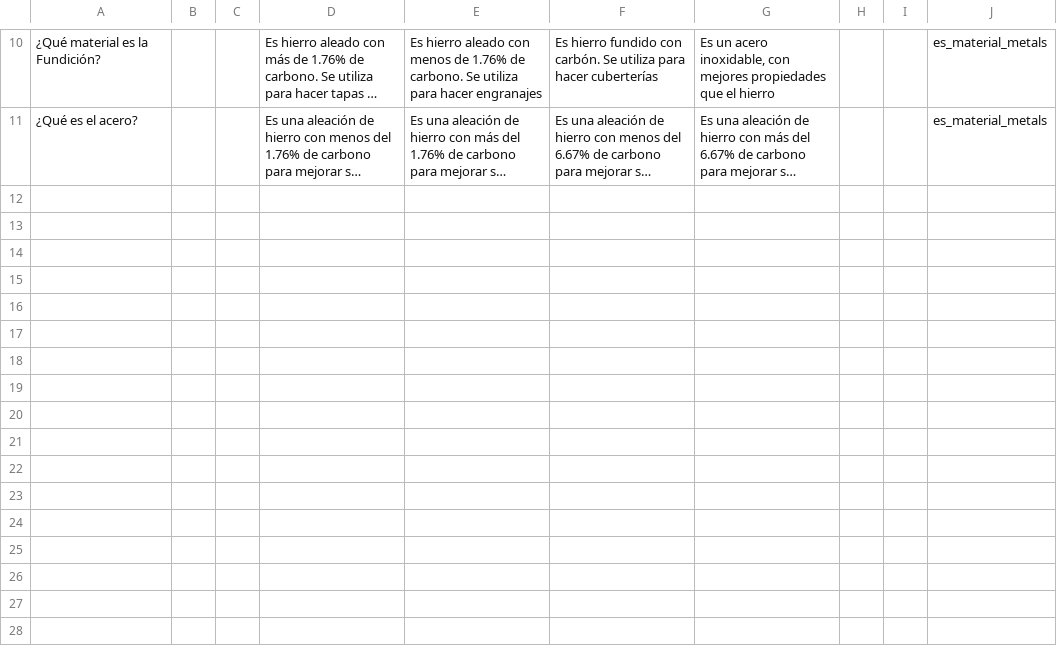
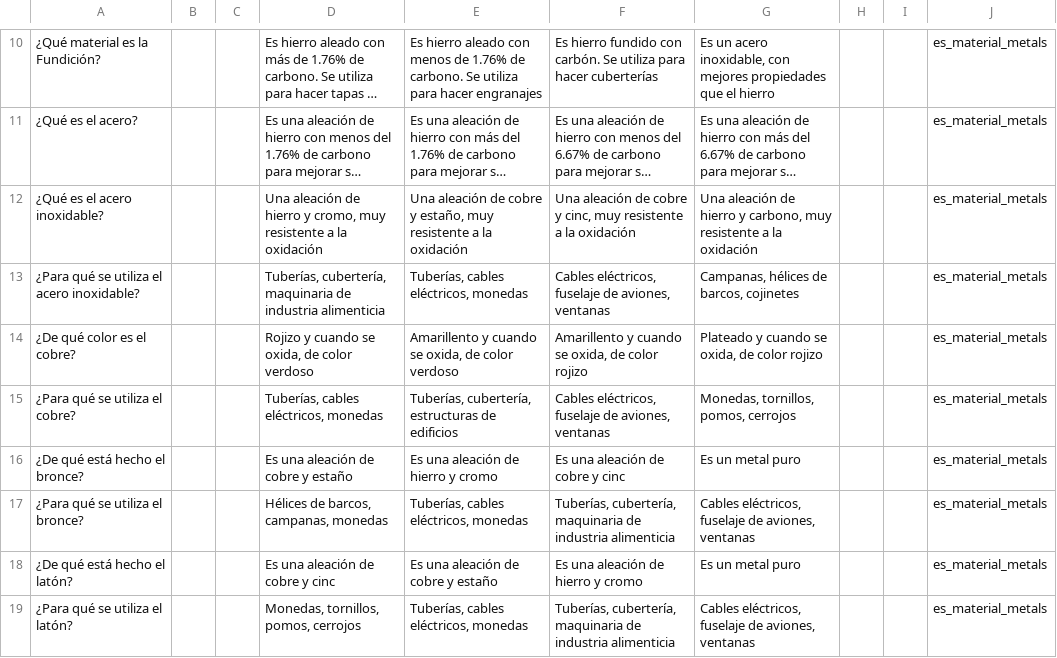
Before and after one commit to picuino/questionary, a CSV file: build/es_material_metals.csv, drawn as a sheet; only a part is shown, gaps mark what is left out; long unchanged cells end in …; the diff names each change by its address in the sheet, - before the commit and + after, or states it on an @@ line.

Commit message:
Añadidas preguntas de materiales metálicos

```diff
--- a/build/es_material_metals.csv
+++ b/build/es_material_metals.csv
+row 12: ¿Qué es el acero inoxidable? |  |  | Una aleación de hierro y cromo, muy resistente a la oxidación | Una aleación de cobre y estaño, muy resistente a la oxidación | Una aleación de cobre y cinc, muy resistente a la oxidación | Una aleación de hierro y carbono, muy resistente a la oxidación |  |  | es_material_metals
+row 13: ¿Para qué se utiliza el acero inoxidable? |  |  | Tuberías, cubertería, maquinaria de industria alimenticia | Tuberías, cables eléctricos, monedas | Cables eléctricos, fuselaje de aviones, ventanas | Campanas, hélices de barcos, cojinetes |  |  | es_material_metals
+row 14: ¿De qué color es el cobre? |  |  | Rojizo y cuando se oxida, de color verdoso | Amarillento y cuando se oxida, de color verdoso | Amarillento y cuando se oxida, de color rojizo | Plateado y cuando se oxida, de color rojizo |  |  | es_material_metals
+row 15: ¿Para qué se utiliza el cobre? |  |  | Tuberías, cables eléctricos, monedas | Tuberías, cubertería, estructuras de edificios | Cables eléctricos, fuselaje de aviones, ventanas | Monedas, tornillos, pomos, cerrojos |  |  | es_material_metals
+row 16: ¿De qué está hecho el bronce? |  |  | Es una aleación de cobre y estaño | Es una aleación de hierro y cromo | Es una aleación de cobre y cinc | Es un metal puro |  |  | es_material_metals
+row 17: ¿Para qué se utiliza el bronce? |  |  | Hélices de barcos, campanas, monedas | Tuberías, cables eléctricos, monedas | Tuberías, cubertería, maquinaria de industria alimenticia | Cables eléctricos, fuselaje de aviones, ventanas |  |  | es_material_metals
+row 18: ¿De qué está hecho el latón? |  |  | Es una aleación de cobre y cinc | Es una aleación de cobre y estaño | Es una aleación de hierro y cromo | Es un metal puro |  |  | es_material_metals
+row 19: ¿Para qué se utiliza el latón? |  |  | Monedas, tornillos, pomos, cerrojos | Tuberías, cables eléctricos, monedas | Tuberías, cubertería, maquinaria de industria alimenticia | Cables eléctricos, fuselaje de aviones, ventanas |  |  | es_material_metals
```
Also changed, not shown: 5 other files.
